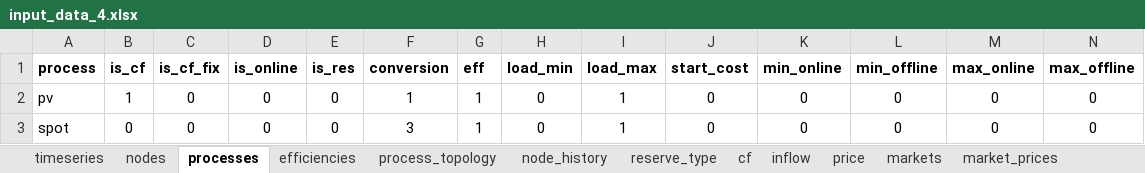
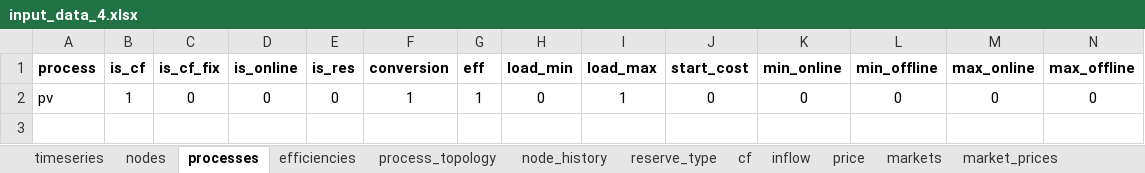
Before and after one commit to predicer-tools/Predicer, an Excel workbook: input_data/input_data_4.xlsx, sheet processes, drawn as a sheet; only a part is shown; values as stored, in another font and other column widths than the file's, no borders; rows hold the shown columns only; the diff names each change by its address in the sheet, - before the commit and + after, or states it on an @@ line.

```diff
--- a/input_data/input_data_4.xlsx (sheet processes)
+++ b/input_data/input_data_4.xlsx (sheet processes)
-row 3: spot | 0 | 0 | 0 | 0 | 3 | 1 | 0 | 1 | 0 | 0 | 0 | 0 | 0
```
Also changed, not shown: sheet process_topology, sheet nodes, sheet markets, input_data/input_data.xlsx, input_data/input_data_3.xlsx, 3 other files.
